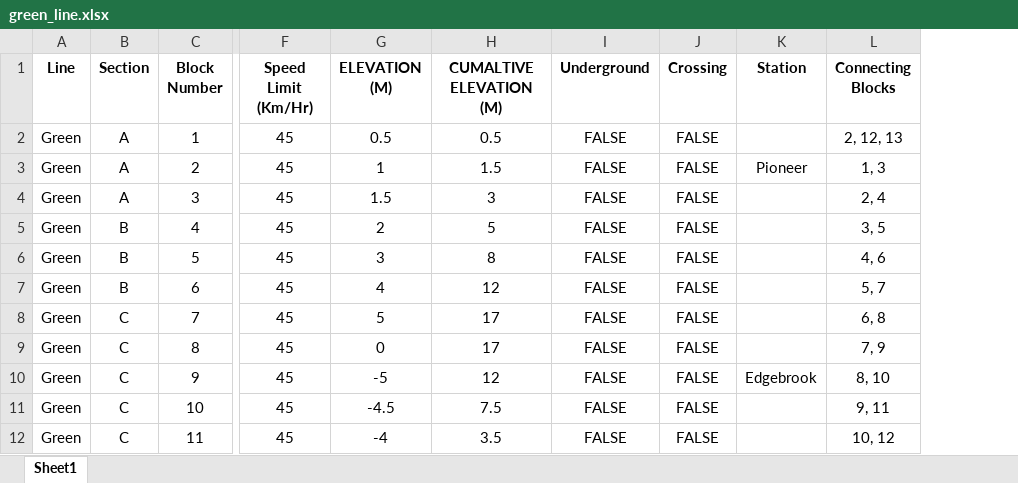
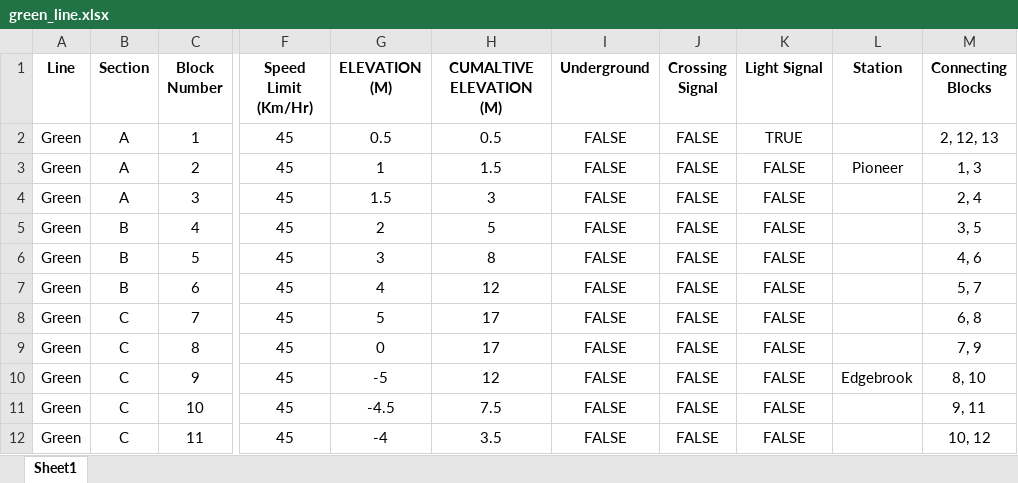
Before and after one commit to Feddockh/train_system, an Excel workbook: system_data/lines/green_line.xlsx, sheet Sheet1, drawn as a sheet; only a part is shown, gaps mark what is left out; values as stored, in another font and other column widths than the file's, no borders; the diff names each change by its address in the sheet, - before the commit and + after, or states it on an @@ line.

Commit message:
Track block light signal re-implemented as a bool, crossing signal also implemented as a bool (none, false, true) to fit with track controller plc code.

```diff
--- a/system_data/lines/green_line.xlsx (sheet Sheet1)
+++ b/system_data/lines/green_line.xlsx (sheet Sheet1)
+column K (Light Signal), rows 2-12: TRUE | FALSE | FALSE | FALSE | FALSE | FALSE | FALSE | FALSE | FALSE | FALSE | FALSE
-J1: Crossing
+J1: Crossing Signal
```
Also changed, not shown: system_data/lines/red_line.xlsx, 3 other files.
